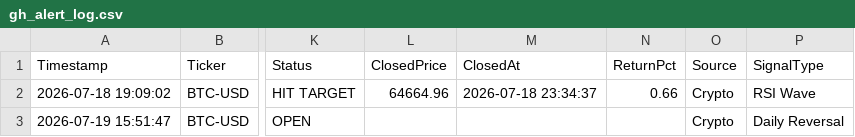
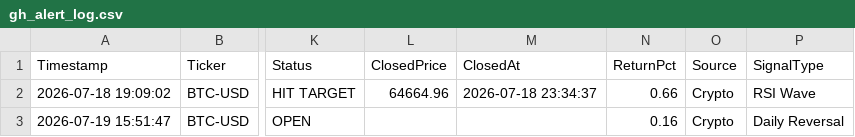
Before and after one commit to pkgfinance2022/MarketPulse, a CSV file: database/gh_alert_log.csv, drawn as a sheet; only a part is shown, gaps mark what is left out; the diff names each change by its address in the sheet, - before the commit and + after, or states it on an @@ line.

```diff
--- a/database/gh_alert_log.csv
+++ b/database/gh_alert_log.csv
-N3 (ReturnPct): (empty)
+N3 (ReturnPct): 0.16
```
Also changed, not shown: 3 other files.
